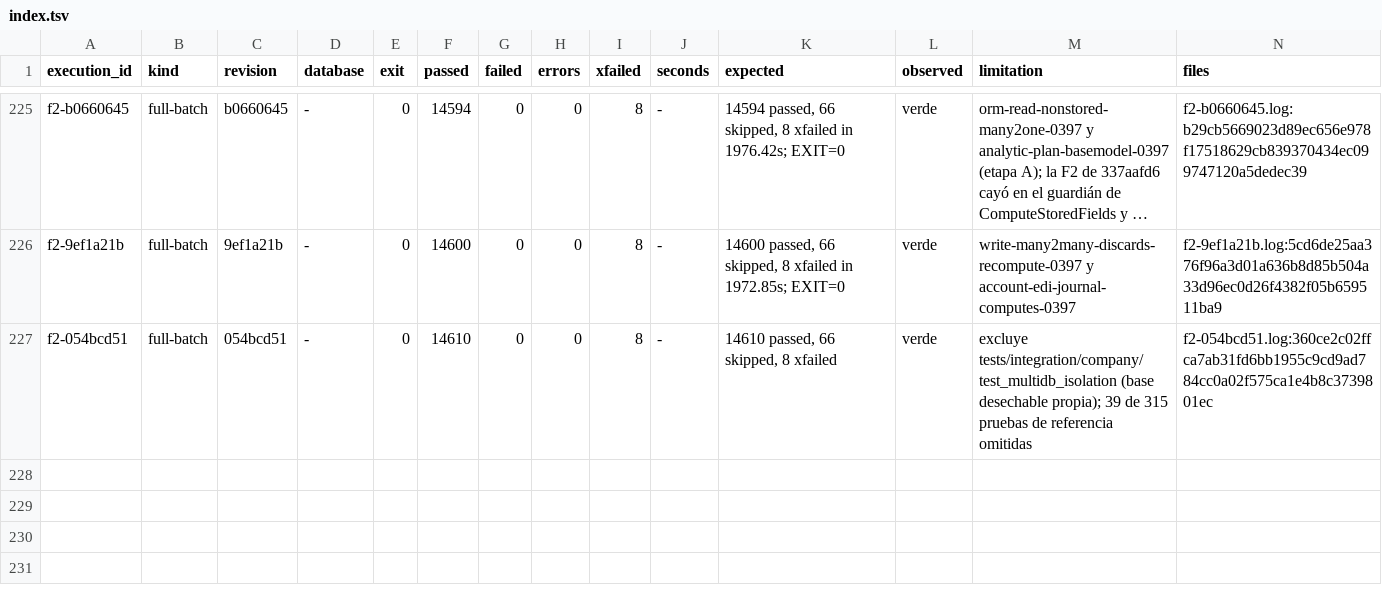
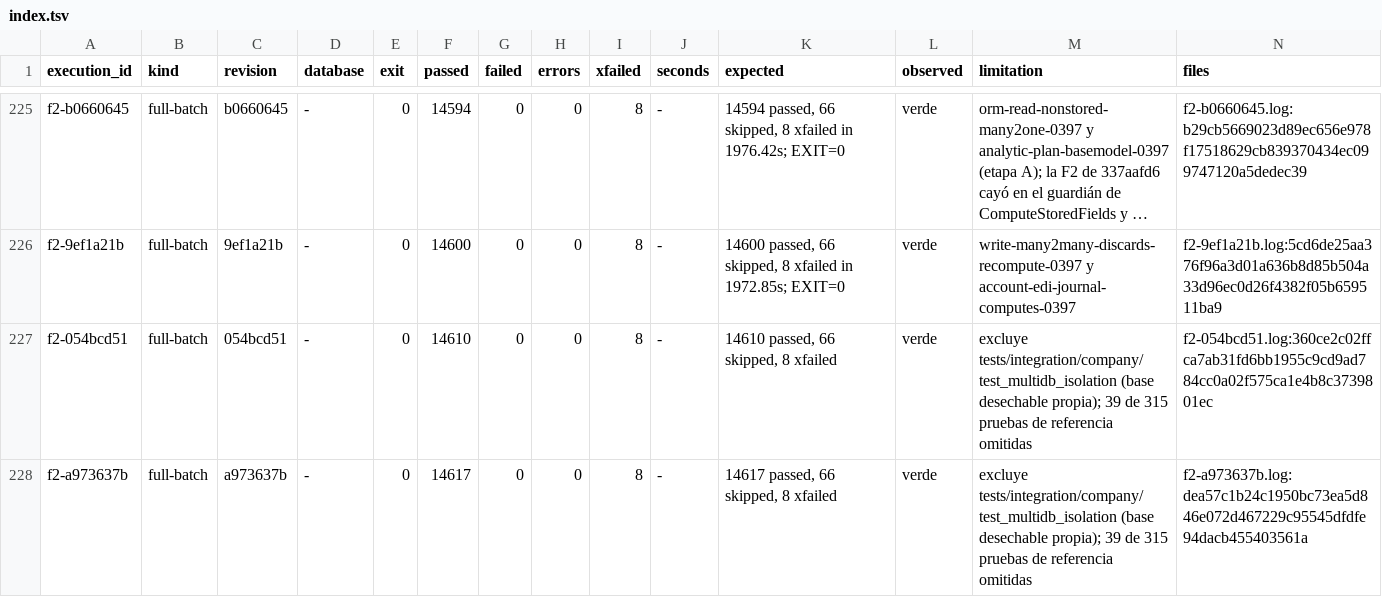
Before and after one commit to jcg-admin/kaupamex-api, a TSV file: scripts/workbench/orm-continuation-plan-20261103T095630/outputs/gates/index.tsv, drawn as a sheet; only a part is shown, gaps mark what is left out; long unchanged cells end in ….

Commit message:
Record the F2 gate of the server action code runner
14617 passed on a973637b; the unit enters the plan.

Refs: TASK-API-0397

```diff
--- a/scripts/workbench/orm-continuation-plan-20261103T095630/outputs/gates/index.tsv
+++ b/scripts/workbench/orm-continuation-plan-20261103T095630/outputs/gates/index.tsv
@@ -227 +227,2 @@ f2-9ef1a21b	full-batch	9ef1a21b	-	0	14600	0	0	8	-	14600 passed, 66 skipped, 8 xf
 f2-054bcd51	full-batch	054bcd51	-	0	14610	0	0	8	-	14610 passed, 66 skipped, 8 xfailed	verde	excluye tests/integration/company/test_multidb_isolation (base desechable propia); 39 de 315 pruebas de referencia omitidas	f2-054bcd51.log:360ce2c02ffca7ab31fd6bb1955c9cd9ad784cc0a02f575ca1e4b8c3739801ec
+f2-a973637b	full-batch	a973637b	-	0	14617	0	0	8	-	14617 passed, 66 skipped, 8 xfailed	verde	excluye tests/integration/company/test_multidb_isolation (base desechable propia); 39 de 315 pruebas de referencia omitidas	f2-a973637b.log:dea57c1b24c1950bc73ea5d846e072d467229c95545dfdfe94dacb455403561a
```
Also changed, not shown: 3 other files.
